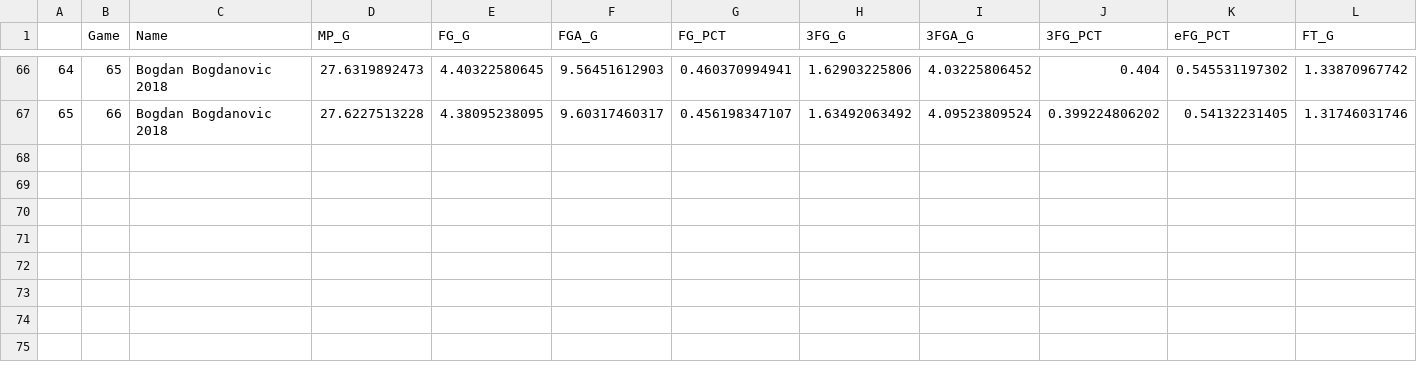
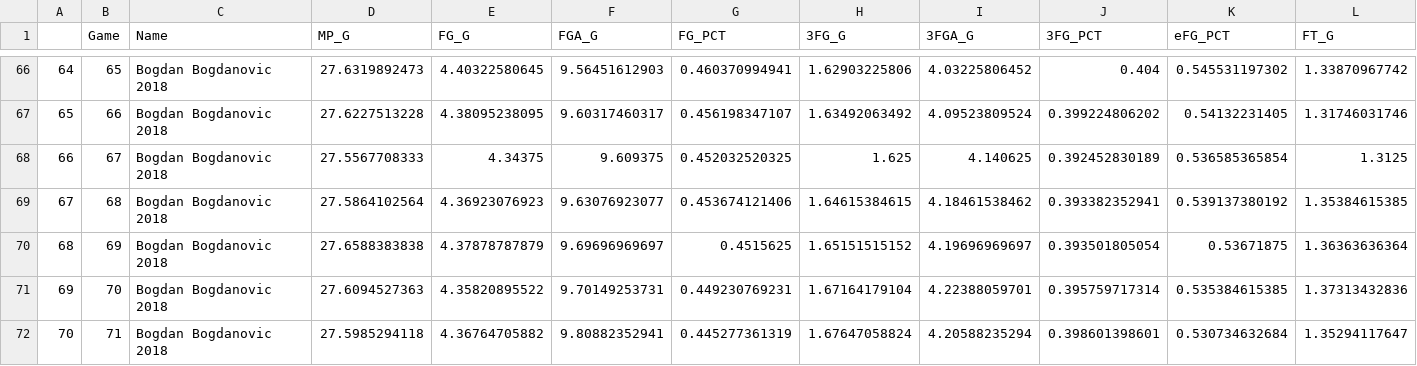
Before and after one commit to Filip11/NBAPlayerComparisonsMVPViz, a CSV file: Data Store/2018/Bogdan_Bogdanovic_Stats_2018.csv, drawn as a sheet; only a part is shown, gaps mark what is left out; rows hold the shown columns only; the diff names each change by its address in the sheet, - before the commit and + after, or states it on an @@ line.

```diff
--- a/Data Store/2018/Bogdan_Bogdanovic_Stats_2018.csv
+++ b/Data Store/2018/Bogdan_Bogdanovic_Stats_2018.csv
+row 68: 66 | 67 | Bogdan Bogdanovic 2018 | 27.5567708333 | 4.34375 | 9.609375 | 0.452032520325 | 1.625 | 4.140625 | 0.392452830189 | 0.536585365854 | 1.3125
+row 69: 67 | 68 | Bogdan Bogdanovic 2018 | 27.5864102564 | 4.36923076923 | 9.63076923077 | 0.453674121406 | 1.64615384615 | 4.18461538462 | 0.393382352941 | 0.539137380192 | 1.35384615385
+row 70: 68 | 69 | Bogdan Bogdanovic 2018 | 27.6588383838 | 4.37878787879 | 9.69696969697 | 0.4515625 | 1.65151515152 | 4.19696969697 | 0.393501805054 | 0.53671875 | 1.36363636364
+row 71: 69 | 70 | Bogdan Bogdanovic 2018 | 27.6094527363 | 4.35820895522 | 9.70149253731 | 0.449230769231 | 1.67164179104 | 4.22388059701 | 0.395759717314 | 0.535384615385 | 1.37313432836
+row 72: 70 | 71 | Bogdan Bogdanovic 2018 | 27.5985294118 | 4.36764705882 | 9.80882352941 | 0.445277361319 | 1.67647058824 | 4.20588235294 | 0.398601398601 | 0.530734632684 | 1.35294117647
```
Also changed, not shown: Data Store/2018/Anthony_Davis_Stats_2018.csv, Data Store/2018/DeMar_DeRozan_Stats_2018.csv, 30 other files.
